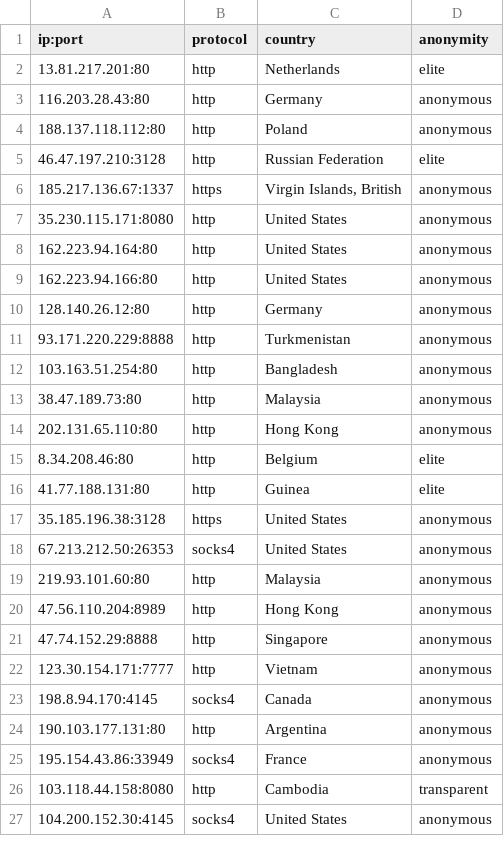
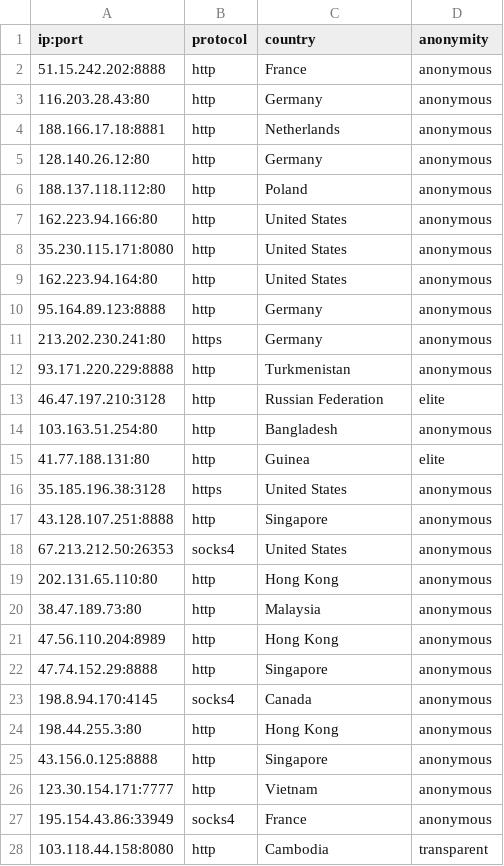
Before and after one commit to NoureddineRmila/daily-free-working-proxies, a CSV file: all_proxies.csv, drawn as a sheet; only a part is shown; the shorter side is filled out with more unchanged rows; the diff covers the shown part only.

Commit message:
Update proxies list

```diff
--- a/all_proxies.csv
+++ b/all_proxies.csv
@@ -1,25 +1,27 @@
 ip:port,protocol,country,anonymity
-13.81.217.201:80,http,Netherlands,elite
+51.15.242.202:8888,http,France,anonymous
 116.203.28.43:80,http,Germany,anonymous
+188.166.17.18:8881,http,Netherlands,anonymous
+128.140.26.12:80,http,Germany,anonymous
 188.137.118.112:80,http,Poland,anonymous
-46.47.197.210:3128,http,Russian Federation,elite
-185.217.136.67:1337,https,"Virgin Islands, British",anonymous
+162.223.94.166:80,http,United States,anonymous
 35.230.115.171:8080,http,United States,anonymous
 162.223.94.164:80,http,United States,anonymous
-162.223.94.166:80,http,United States,anonymous
-128.140.26.12:80,http,Germany,anonymous
+95.164.89.123:8888,http,Germany,anonymous
+213.202.230.241:80,https,Germany,anonymous
 93.171.220.229:8888,http,Turkmenistan,anonymous
+46.47.197.210:3128,http,Russian Federation,elite
 103.163.51.254:80,http,Bangladesh,anonymous
-38.47.189.73:80,http,Malaysia,anonymous
-202.131.65.110:80,http,Hong Kong,anonymous
-8.34.208.46:80,http,Belgium,elite
 41.77.188.131:80,http,Guinea,elite
 35.185.196.38:3128,https,United States,anonymous
+43.128.107.251:8888,http,Singapore,anonymous
 67.213.212.50:26353,socks4,United States,anonymous
-219.93.101.60:80,http,Malaysia,anonymous
+202.131.65.110:80,http,Hong Kong,anonymous
+38.47.189.73:80,http,Malaysia,anonymous
 47.56.110.204:8989,http,Hong Kong,anonymous
 47.74.152.29:8888,http,Singapore,anonymous
+198.8.94.170:4145,socks4,Canada,anonymous
+198.44.255.3:80,http,Hong Kong,anonymous
+43.156.0.125:8888,http,Singapore,anonymous
 123.30.154.171:7777,http,Vietnam,anonymous
-198.8.94.170:4145,socks4,Canada,anonymous
-190.103.177.131:80,http,Argentina,anonymous
 195.154.43.86:33949,socks4,France,anonymous
```
Also changed, not shown: 10 added rows, 6 removed rows, 3 moved rows and 3 edited cells elsewhere in this file, United States.csv, 12 other files.
